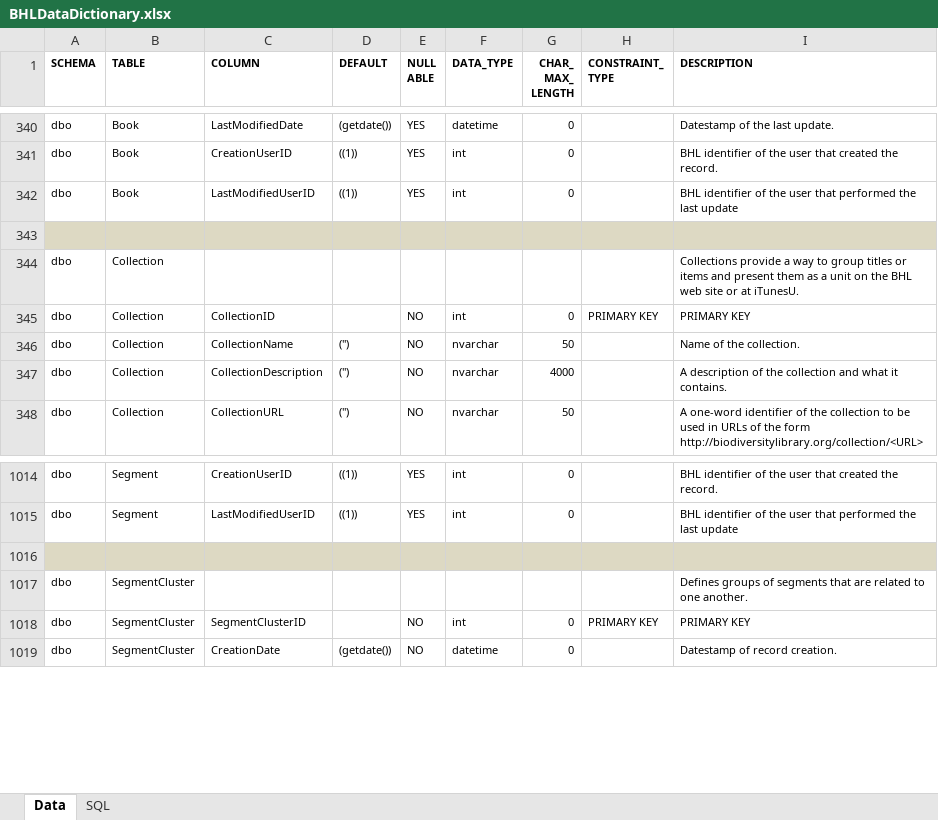
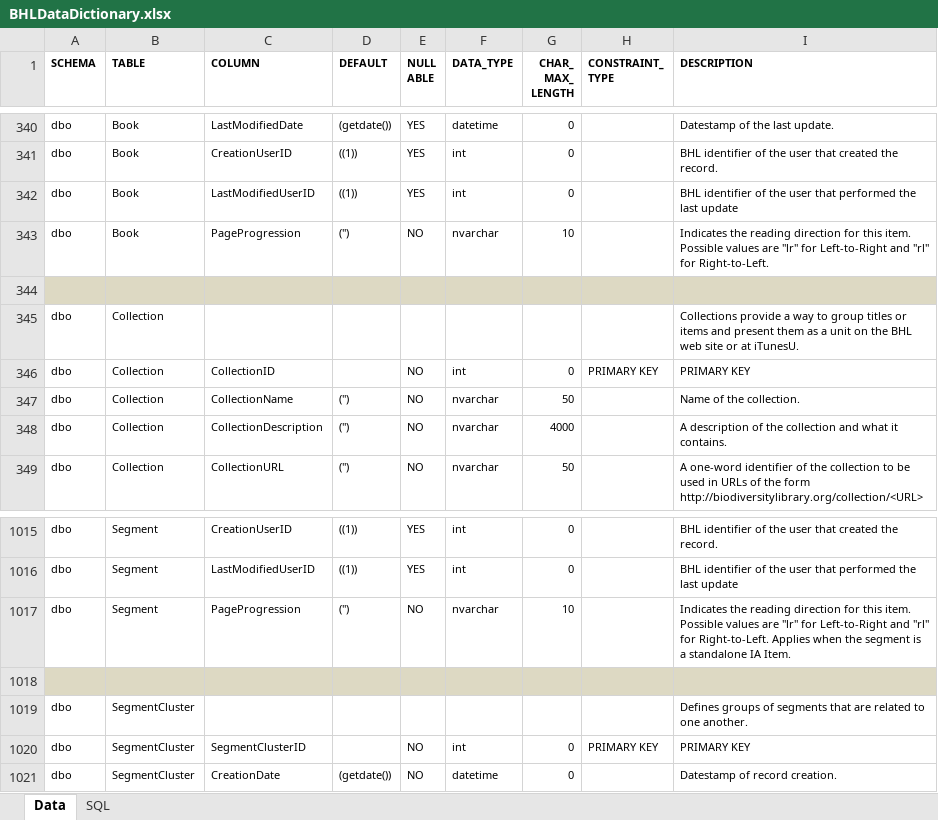
Before and after one commit to gbhl/bhl-us, an Excel workbook: Documentation/DataModel/BHLDataDictionary.xlsx, sheet Data, drawn as a sheet; only a part is shown, gaps mark what is left out; values as stored, in another font and other column widths than the file's, no borders; the diff names each change by its address in the sheet, - before the commit and + after, or states it on an @@ line.

Commit message:
Updated database documentation and IIIF manifests with page progression information

```diff
--- a/Documentation/DataModel/BHLDataDictionary.xlsx (sheet Data)
+++ b/Documentation/DataModel/BHLDataDictionary.xlsx (sheet Data)
+row 343: dbo | Book | PageProgression | ('') | NO | nvarchar | 10 |  | Indicates the reading direction for this item. Possible values are "lr" for Left-to-Right and "rl" for Right-to-Left.
+row 1017: dbo | Segment | PageProgression | ('') | NO | nvarchar | 10 |  | Indicates the reading direction for this item. Possible values are "lr" for Left-to-Right and "rl" for Right-to-Left. Applies when the segment is a standalone IA Item.
```
Also changed, not shown: Documentation/DataModel/BHLImportDataDictionary.xlsx, 7 other files.
